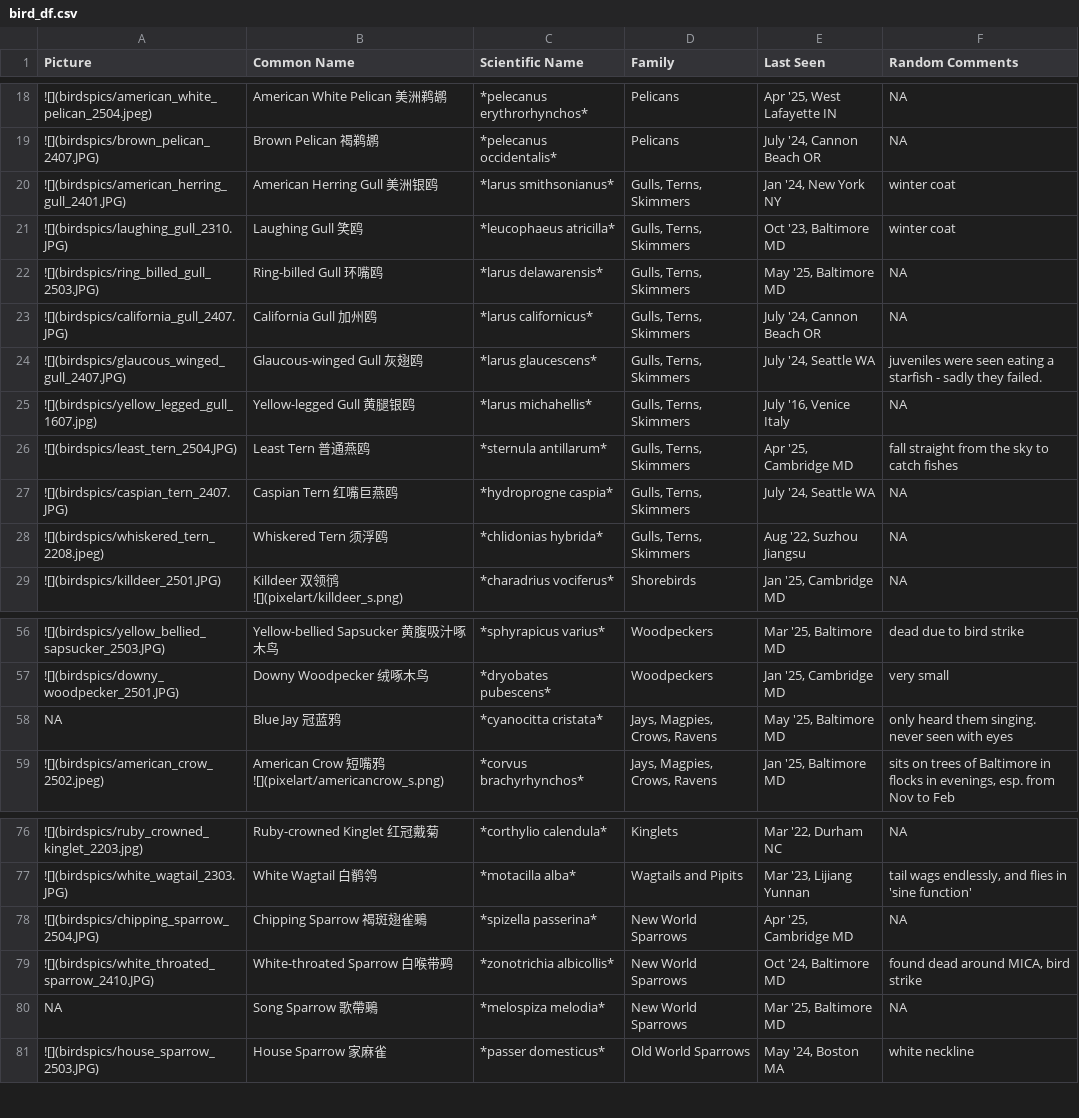
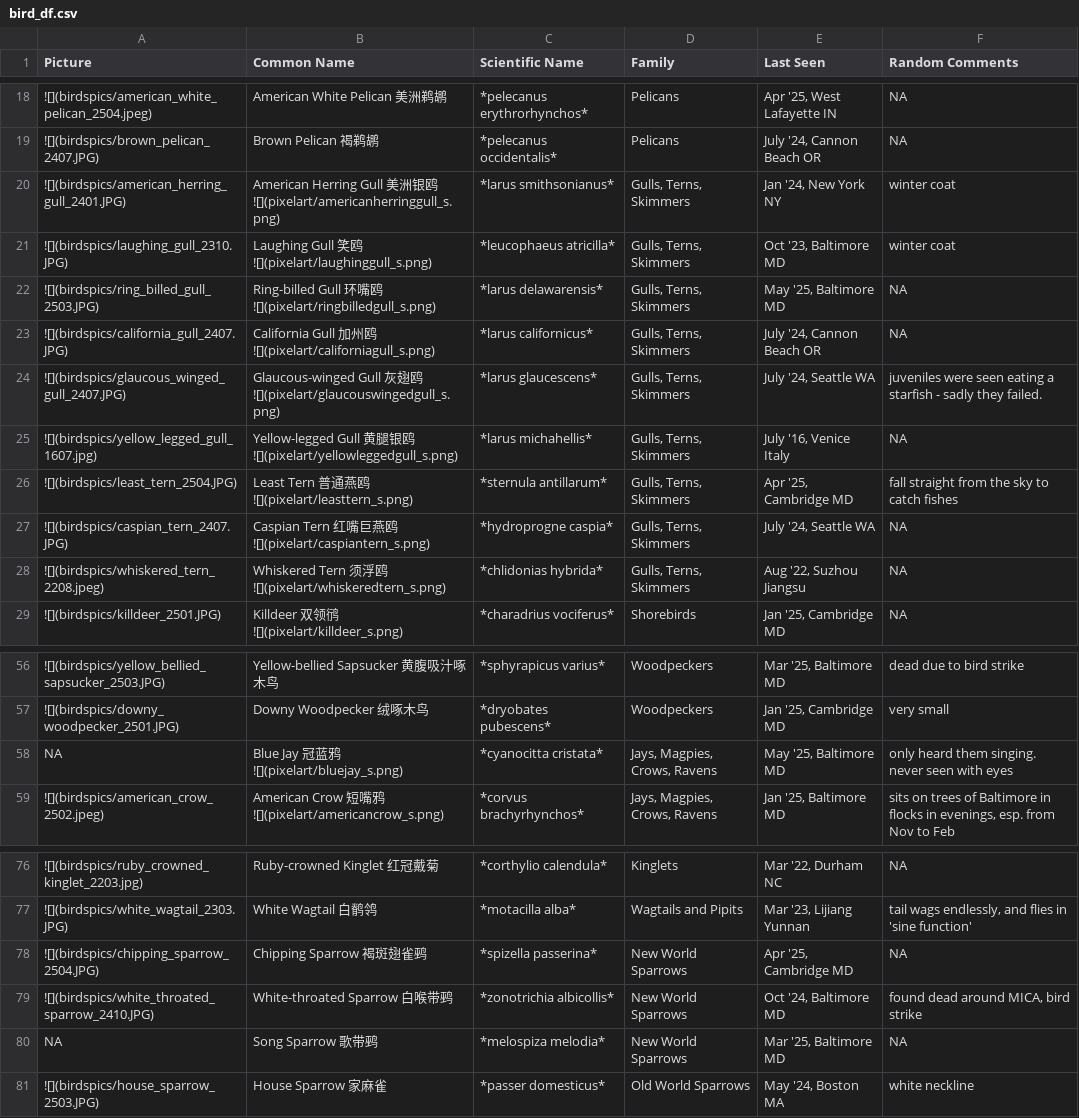
Before and after one commit to yunyi-ru/quarto-blog, a CSV file: projects/all_about_birding/bird_df.csv, drawn as a sheet; only a part is shown, gaps mark what is left out; the diff names each change by its address in the sheet, - before the commit and + after, or states it on an @@ line.

Commit message:
terns and gulls

```diff
--- a/projects/all_about_birding/bird_df.csv
+++ b/projects/all_about_birding/bird_df.csv
-B20 (Common Name): …银鸥
+B20 (Common Name): …银鸥 ![](pixelart/americanherringgull_s.png)
-B21 (Common Name): Laughing Gull 笑鸥
+B21 (Common Name): Laughing Gull 笑鸥 ![](pixelart/laughinggull_s.png)
-B22 (Common Name): Ring-billed Gull 环嘴鸥
+B22 (Common Name): Ring-billed Gull 环嘴鸥 ![](pixelart/ringbilledgull_s.png)
-B23 (Common Name): California Gull 加州鸥
+B23 (Common Name): California Gull 加州鸥 ![](pixelart/californiagull_s.png)
-B24 (Common Name): Glaucous-winged Gull 灰翅鸥
+B24 (Common Name): Glaucous-winged Gull 灰翅鸥 ![](pixelart/glaucouswingedgull_s.png)
-B25 (Common Name): Yellow-legged Gull 黄腿银鸥
+B25 (Common Name): Yellow-legged Gull 黄腿银鸥 ![](pixelart/yellowleggedgull_s.png)
-B26 (Common Name): Least Tern 普通燕鸥
+B26 (Common Name): Least Tern 普通燕鸥 ![](pixelart/leasttern_s.png)
-B27 (Common Name): Caspian Tern 红嘴巨燕鸥
+B27 (Common Name): Caspian Tern 红嘴巨燕鸥 ![](pixelart/caspiantern_s.png)
-B28 (Common Name): Whiskered Tern 须浮鸥
+B28 (Common Name): Whiskered Tern 须浮鸥 ![](pixelart/whiskeredtern_s.png)
-B58 (Common Name): Blue Jay 冠蓝鸦
+B58 (Common Name): Blue Jay 冠蓝鸦 ![](pixelart/bluejay_s.png)
-B78 (Common Name): Chipping Sparrow 褐斑翅雀鵐
+B78 (Common Name): Chipping Sparrow 褐斑翅雀鹀
-B80 (Common Name): Song Sparrow 歌帶鵐
+B80 (Common Name): Song Sparrow 歌带鹀
```
Also changed, not shown: 27 other files.
